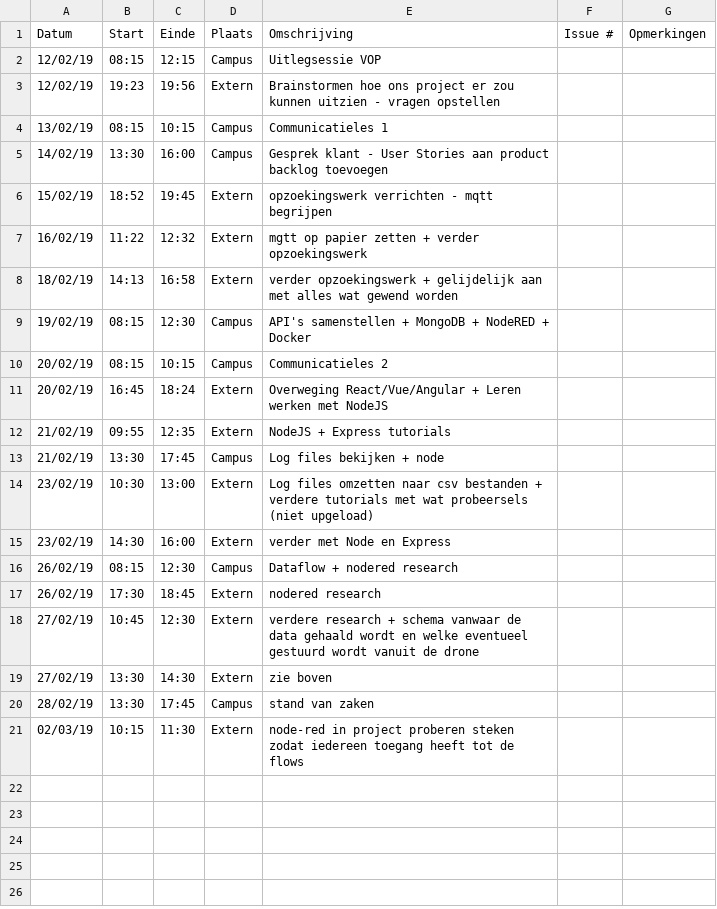
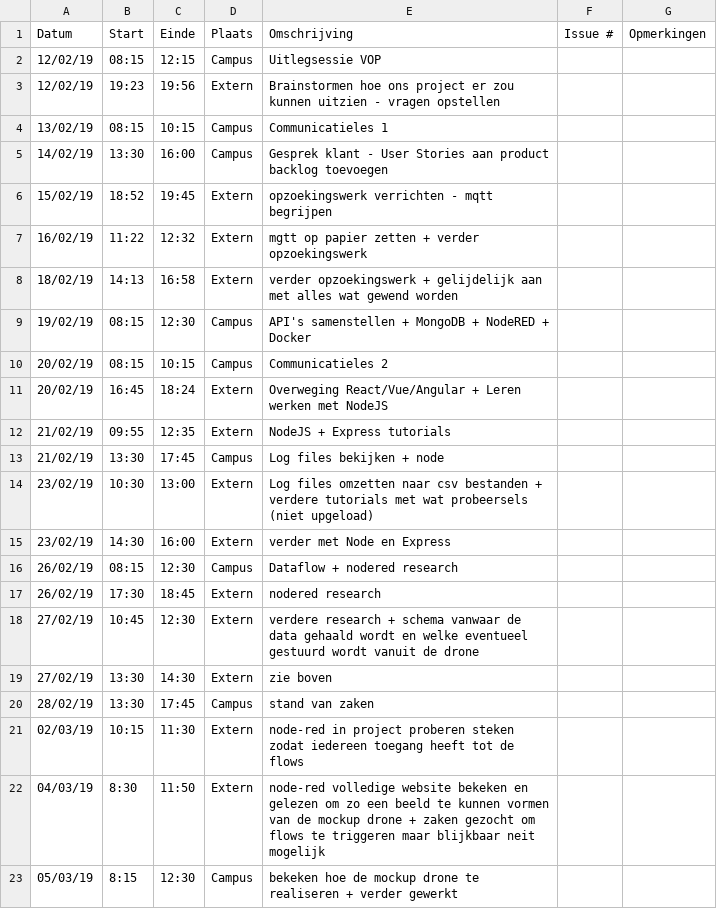
Before and after one commit to WouterStemgee/inventory-management-system-autonomous-drones, a CSV file: logboeken/LaroyJochen.csv, drawn as a sheet.

Commit message:
Update LaroyJochen.csv

```diff
--- a/logboeken/LaroyJochen.csv
+++ b/logboeken/LaroyJochen.csv
@@ -21 +21,3 @@ Datum,Start,Einde,Plaats,Omschrijving,Issue #,Opmerkingen
 02/03/19,10:15,11:30,Extern,node-red in project proberen steken zodat iedereen toegang heeft tot de flows,,
+04/03/19,8:30,11:50,Extern,node-red volledige website bekeken en gelezen om zo een beeld te kunnen vormen van de mockup drone + zaken gezocht om flows te triggeren maar blijkbaar neit mogelijk,,
+05/03/19,8:15,12:30,Campus,bekeken hoe de mockup drone te realiseren + verder gewerkt,,
```
